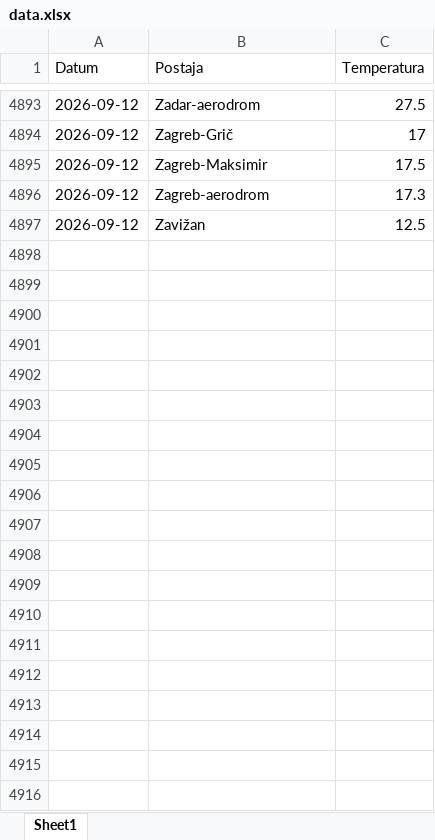
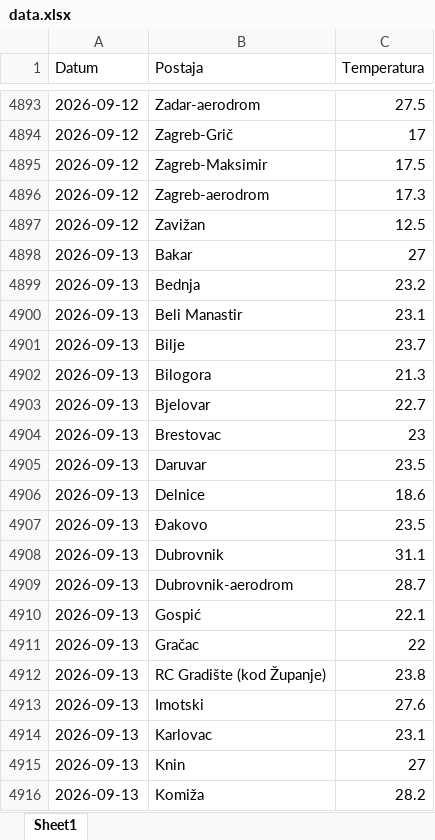
Before and after one commit to tomarakic-ops/meteo-scraper, an Excel workbook: data.xlsx, sheet Sheet1, drawn as a sheet; only a part is shown, gaps mark what is left out; values as stored, in another font and other column widths than the file's, no borders; the diff covers the shown part only; the diff names each change by its address in the sheet, - before the commit and + after, or states it on an @@ line.

```diff
--- a/data.xlsx (sheet Sheet1)
+++ b/data.xlsx (sheet Sheet1)
+row 4898: 2026-09-13 | Bakar | 27
+row 4899: 2026-09-13 | Bednja | 23.2
+row 4900: 2026-09-13 | Beli Manastir | 23.1
+row 4901: 2026-09-13 | Bilje | 23.7
+row 4902: 2026-09-13 | Bilogora | 21.3
+row 4903: 2026-09-13 | Bjelovar | 22.7
+row 4904: 2026-09-13 | Brestovac | 23
+row 4905: 2026-09-13 | Daruvar | 23.5
+row 4906: 2026-09-13 | Delnice | 18.6
+row 4907: 2026-09-13 | Đakovo | 23.5
+row 4908: 2026-09-13 | Dubrovnik | 31.1
+row 4909: 2026-09-13 | Dubrovnik-aerodrom | 28.7
+row 4910: 2026-09-13 | Gospić | 22.1
+row 4911: 2026-09-13 | Gračac | 22
+row 4912: 2026-09-13 | RC Gradište (kod Županje) | 23.8
+row 4913: 2026-09-13 | Imotski | 27.6
+row 4914: 2026-09-13 | Karlovac | 23.1
+row 4915: 2026-09-13 | Knin | 27
+row 4916: 2026-09-13 | Komiža | 28.2
```
Also changed, not shown: 43 added rows elsewhere in this sheet.
